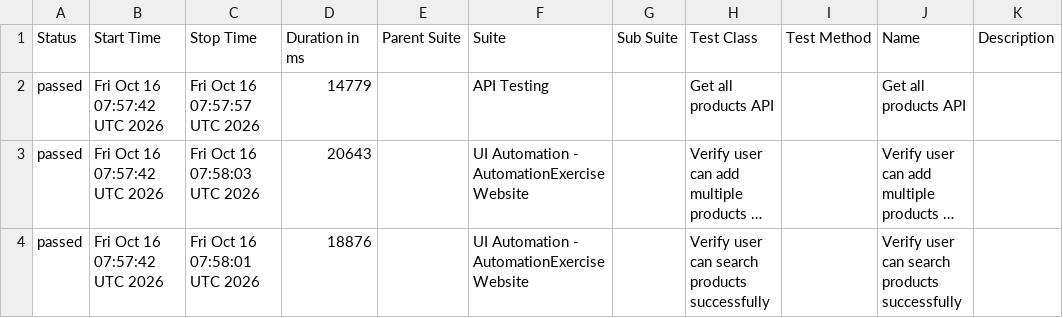
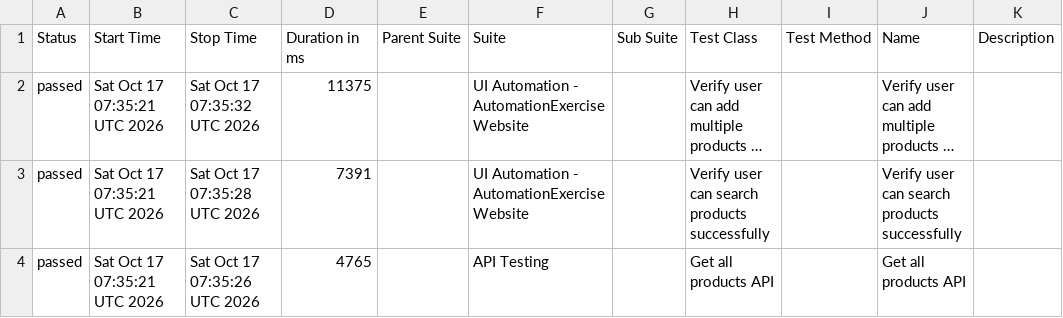
Before and after one commit to arjunonkar/suiapiautomation, a CSV file: data/suites.csv, drawn as a sheet; long unchanged cells end in …; removed rows and columns are numbered as before the commit, all else as after; the diff names each change by its address in the sheet, - before the commit and + after, or states it on an @@ line.

```diff
--- a/data/suites.csv
+++ b/data/suites.csv
-row 2: passed | Fri Oct 16 07:57:42 UTC 2026 | Fri Oct 16 07:57:57 UTC 2026 | 14779 |  | API Testing |  | Get all products API |  | Get all products API
-B2:B3 (Start Time): Fri Oct 16 07:57:42 UTC 2026
+B2:B3 (Start Time): Sat Oct 17 07:35:21 UTC 2026
-C2 (Stop Time): Fri Oct 16 07:58:03 UTC 2026
+C2 (Stop Time): Sat Oct 17 07:35:32 UTC 2026
-D2 (Duration in ms): 20643
+D2 (Duration in ms): 11375
-C3 (Stop Time): Fri Oct 16 07:58:01 UTC 2026
+C3 (Stop Time): Sat Oct 17 07:35:28 UTC 2026
-D3 (Duration in ms): 18876
+D3 (Duration in ms): 7391
+row 4: passed | Sat Oct 17 07:35:21 UTC 2026 | Sat Oct 17 07:35:26 UTC 2026 | 4765 |  | API Testing |  | Get all products API |  | Get all products API
```
Also changed, not shown: 21 other files.
